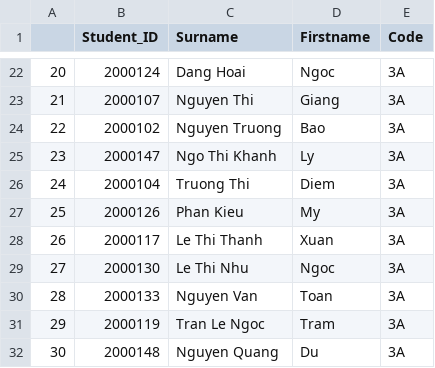
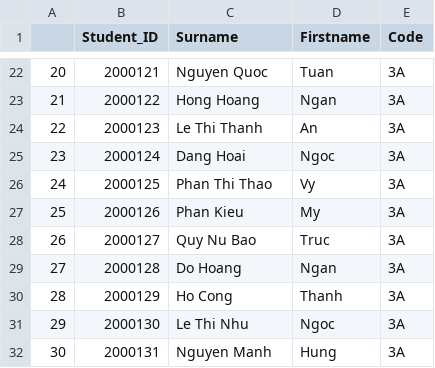
Before and after one commit to HarryxDD/OpticalMarkRecognition, a CSV file: csv_files/student.csv, drawn as a sheet; only a part is shown, gaps mark what is left out; the diff covers the shown part only.

```diff
--- a/csv_files/student.csv
+++ b/csv_files/student.csv
@@ -22,11 +22,11 @@
-20,2000124,Dang Hoai,Ngoc,3A
-21,2000107,Nguyen Thi,Giang,3A
-22,2000102,Nguyen Truong,Bao,3A
-23,2000147,Ngo Thi Khanh,Ly,3A
-24,2000104,Truong Thi,Diem,3A
+20,2000121,Nguyen Quoc,Tuan,3A
+21,2000122,Hong Hoang,Ngan,3A
+22,2000123,Le Thi Thanh,An,3A
+23,2000124,Dang Hoai,Ngoc,3A
+24,2000125,Phan Thi Thao,Vy,3A
 25,2000126,Phan Kieu,My,3A
-26,2000117,Le Thi Thanh,Xuan,3A
-27,2000130,Le Thi Nhu,Ngoc,3A
-28,2000133,Nguyen Van,Toan,3A
-29,2000119,Tran Le Ngoc,Tram,3A
-30,2000148,Nguyen Quang,Du,3A
+26,2000127,Quy Nu Bao,Truc,3A
+27,2000128,Do Hoang,Ngan,3A
+28,2000129,Ho Cong,Thanh,3A
+29,2000130,Le Thi Nhu,Ngoc,3A
+30,2000131,Nguyen Manh,Hung,3A
```
Also changed, not shown: 117 edited cells elsewhere in this file, 1 other file.
